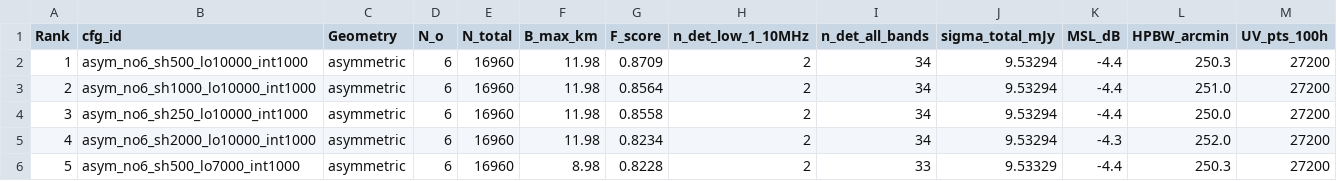
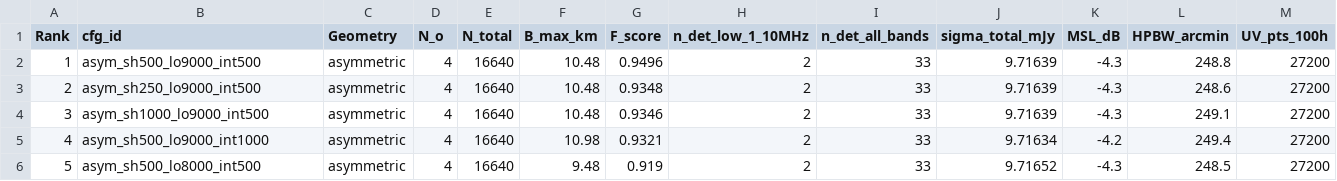
Before and after one commit to mahshadrashidi/ALO_array_modeling, a CSV file: optimization/outputs/csv/top5_summary.csv, drawn as a sheet.

```diff
--- a/optimization/outputs/csv/top5_summary.csv
+++ b/optimization/outputs/csv/top5_summary.csv
@@ -1,6 +1,6 @@
 Rank,cfg_id,Geometry,N_o,N_total,B_max_km,F_score,n_det_low_1_10MHz,n_det_all_bands,sigma_total_mJy,MSL_dB,HPBW_arcmin,UV_pts_100h
-1,asym_no6_sh500_lo10000_int1000,asymmetric,6,16960,11.98,0.8709,2,34,9.53294,-4.4,250.3,27200
-2,asym_no6_sh1000_lo10000_int1000,asymmetric,6,16960,11.98,0.8564,2,34,9.53294,-4.4,251.0,27200
-3,asym_no6_sh250_lo10000_int1000,asymmetric,6,16960,11.98,0.8558,2,34,9.53294,-4.4,250.0,27200
-4,asym_no6_sh2000_lo10000_int1000,asymmetric,6,16960,11.98,0.8234,2,34,9.53294,-4.3,252.0,27200
-5,asym_no6_sh500_lo7000_int1000,asymmetric,6,16960,8.98,0.8228,2,33,9.53329,-4.4,250.3,27200
+1,asym_sh500_lo9000_int500,asymmetric,4,16640,10.48,0.9496,2,33,9.71639,-4.3,248.8,27200
+2,asym_sh250_lo9000_int500,asymmetric,4,16640,10.48,0.9348,2,33,9.71639,-4.3,248.6,27200
+3,asym_sh1000_lo9000_int500,asymmetric,4,16640,10.48,0.9346,2,33,9.71639,-4.3,249.1,27200
+4,asym_sh500_lo9000_int1000,asymmetric,4,16640,10.98,0.9321,2,33,9.71634,-4.2,249.4,27200
+5,asym_sh500_lo8000_int500,asymmetric,4,16640,9.48,0.919,2,33,9.71652,-4.3,248.5,27200
```
Also changed, not shown: optimization/outputs/csv/top10_configs.csv, 50 other files.
